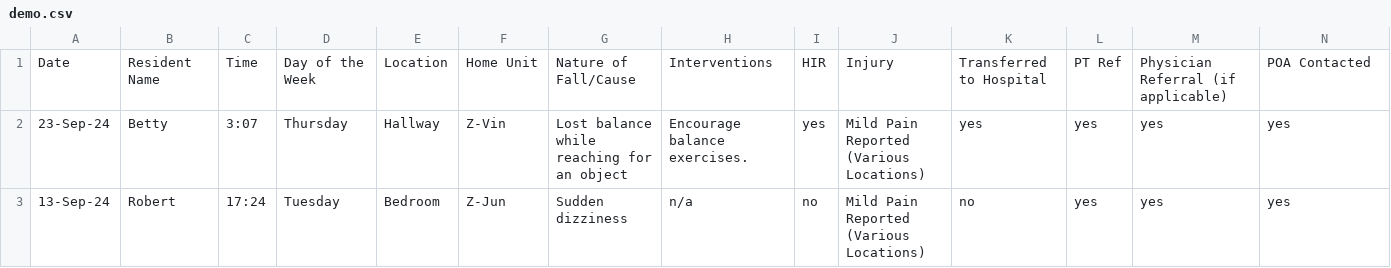
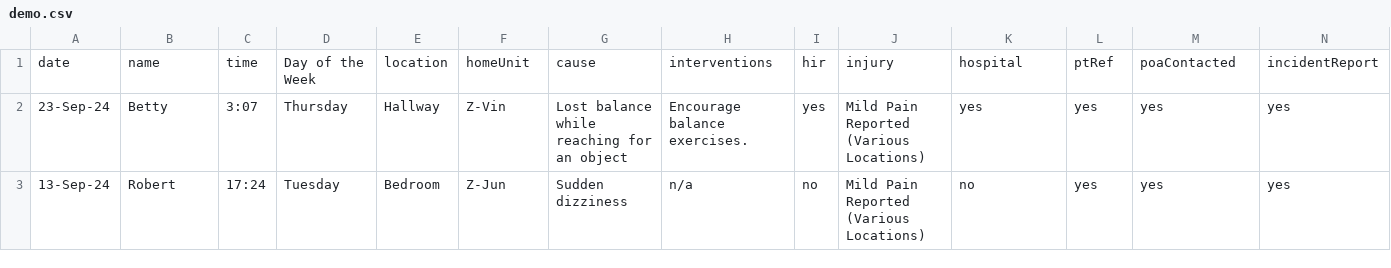
Before and after one commit to WayneWei228/demo-dashboard, a CSV file: src/data/demo.csv, drawn as a sheet; only a part is shown; removed rows and columns are numbered as before the commit, all else as after; rows hold the shown columns only; the diff names each change by its address in the sheet, - before the commit and + after, or states it on an @@ line.

Commit message:
feat: adjust the table

```diff
--- a/src/data/demo.csv
+++ b/src/data/demo.csv
-row 1: Date | Resident Name | Time | Day of the Week | Location | Home Unit | Nature of Fall/Cause | Interventions | HIR | Injury | Transferred to Hospital | PT Ref | Physician Referral (if applicable) | POA Contacted
+row 1: date | name | time | Day of the Week | location | homeUnit | cause | interventions | hir | injury | hospital | ptRef | poaContacted | incidentReport
```
Also changed, not shown: 1 other file.
